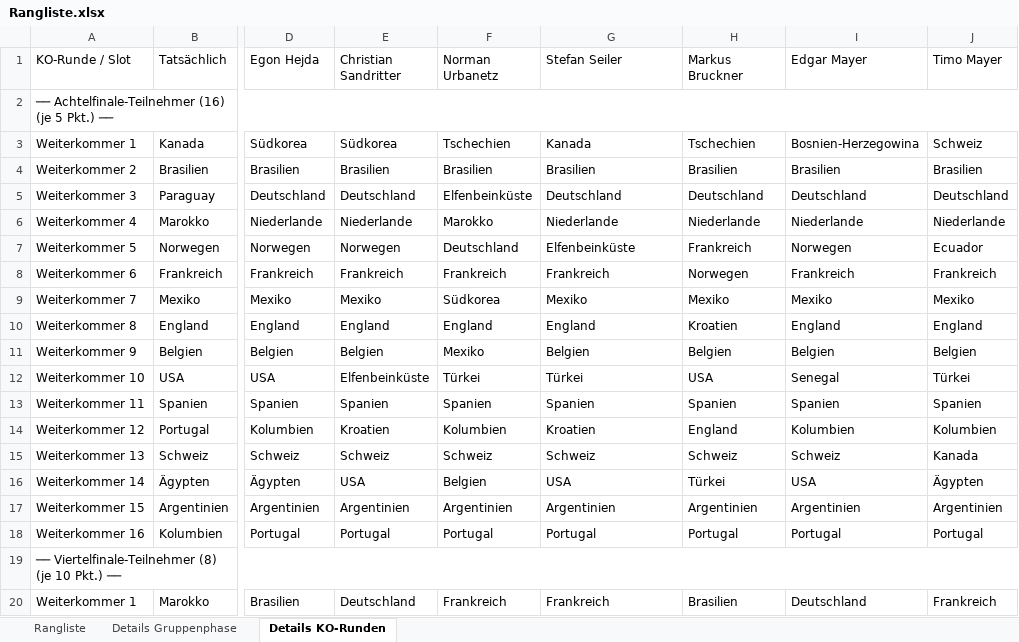
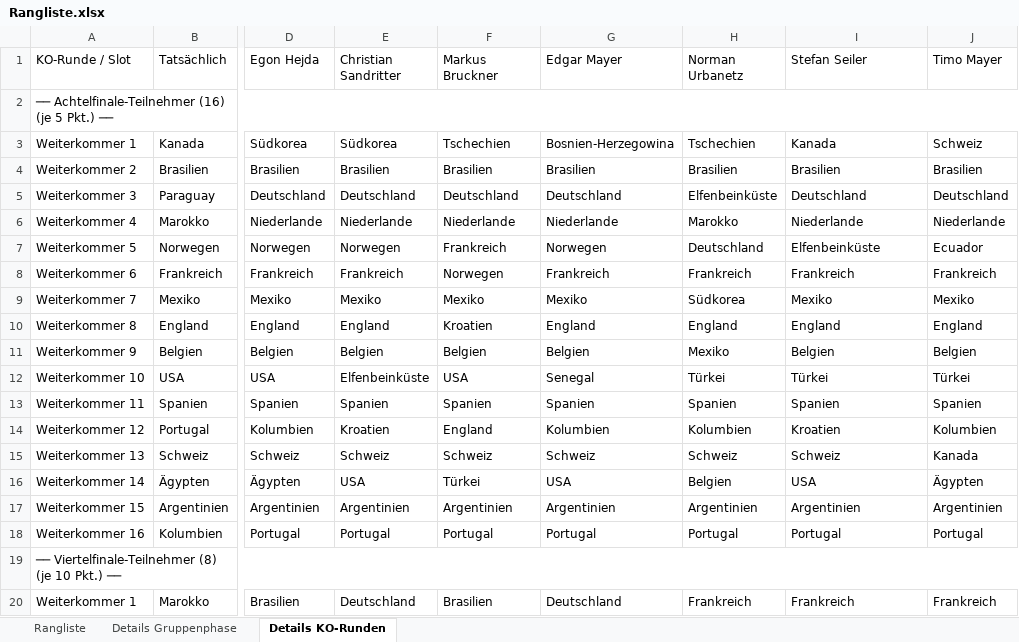
Before and after one commit to augo1337/wm2026-tippspiel, an Excel workbook: Rangliste.xlsx, sheet Details KO-Runden, drawn as a sheet; only a part is shown, gaps mark what is left out; values as stored, in another font and other column widths than the file's, no cell formats; the diff covers the shown part only; the diff names each change by its address in the sheet, - before the commit and + after, or states it on an @@ line.

```diff
--- a/Rangliste.xlsx (sheet Details KO-Runden)
+++ b/Rangliste.xlsx (sheet Details KO-Runden)
-F1: Norman Urbanetz
+F1: Markus Bruckner
-G1: Stefan Seiler
+G1: Edgar Mayer
-H1: Markus Bruckner
+H1: Norman Urbanetz
-I1: Edgar Mayer
+I1: Stefan Seiler
-G3 (Edgar Mayer): Kanada
+G3 (Edgar Mayer): Bosnien-Herzegowina
-I3 (Stefan Seiler): Bosnien-Herzegowina
+I3 (Stefan Seiler): Kanada
-F5 (Markus Bruckner): Elfenbeinküste
+F5 (Markus Bruckner): Deutschland
-H5 (Norman Urbanetz): Deutschland
+H5 (Norman Urbanetz): Elfenbeinküste
-F6 (Markus Bruckner): Marokko
+F6 (Markus Bruckner): Niederlande
-H6 (Norman Urbanetz): Niederlande
+H6 (Norman Urbanetz): Marokko
-F7 (Markus Bruckner): Deutschland
+F7 (Markus Bruckner): Frankreich
-G7 (Edgar Mayer): Elfenbeinküste
+G7 (Edgar Mayer): Norwegen
-H7 (Norman Urbanetz): Frankreich
+H7 (Norman Urbanetz): Deutschland
-I7 (Stefan Seiler): Norwegen
+I7 (Stefan Seiler): Elfenbeinküste
-F8 (Markus Bruckner): Frankreich
+F8 (Markus Bruckner): Norwegen
-H8 (Norman Urbanetz): Norwegen
+H8 (Norman Urbanetz): Frankreich
-F9 (Markus Bruckner): Südkorea
+F9 (Markus Bruckner): Mexiko
-H9 (Norman Urbanetz): Mexiko
+H9 (Norman Urbanetz): Südkorea
-F10 (Markus Bruckner): England
+F10 (Markus Bruckner): Kroatien
-H10 (Norman Urbanetz): Kroatien
+H10 (Norman Urbanetz): England
-F11 (Markus Bruckner): Mexiko
+F11 (Markus Bruckner): Belgien
-H11 (Norman Urbanetz): Belgien
+H11 (Norman Urbanetz): Mexiko
-F12 (Markus Bruckner): Türkei
+F12 (Markus Bruckner): USA
-G12 (Edgar Mayer): Türkei
+G12 (Edgar Mayer): Senegal
-H12 (Norman Urbanetz): USA
+H12 (Norman Urbanetz): Türkei
-I12 (Stefan Seiler): Senegal
+I12 (Stefan Seiler): Türkei
-F14 (Markus Bruckner): Kolumbien
+F14 (Markus Bruckner): England
-G14 (Edgar Mayer): Kroatien
+G14 (Edgar Mayer): Kolumbien
-H14 (Norman Urbanetz): England
+H14 (Norman Urbanetz): Kolumbien
-I14 (Stefan Seiler): Kolumbien
+I14 (Stefan Seiler): Kroatien
-F16 (Markus Bruckner): Belgien
+F16 (Markus Bruckner): Türkei
-H16 (Norman Urbanetz): Türkei
+H16 (Norman Urbanetz): Belgien
-F20 (Markus Bruckner): Frankreich
+F20 (Markus Bruckner): Brasilien
-G20 (Edgar Mayer): Frankreich
+G20 (Edgar Mayer): Deutschland
-H20 (Norman Urbanetz): Brasilien
+H20 (Norman Urbanetz): Frankreich
-I20 (Stefan Seiler): Deutschland
+I20 (Stefan Seiler): Frankreich
```
Also changed, not shown: 39 edited cells elsewhere in this sheet, sheet Details Gruppenphase, sheet Rangliste, cell formats, Ergebnisse.xlsx, 4 other files.
